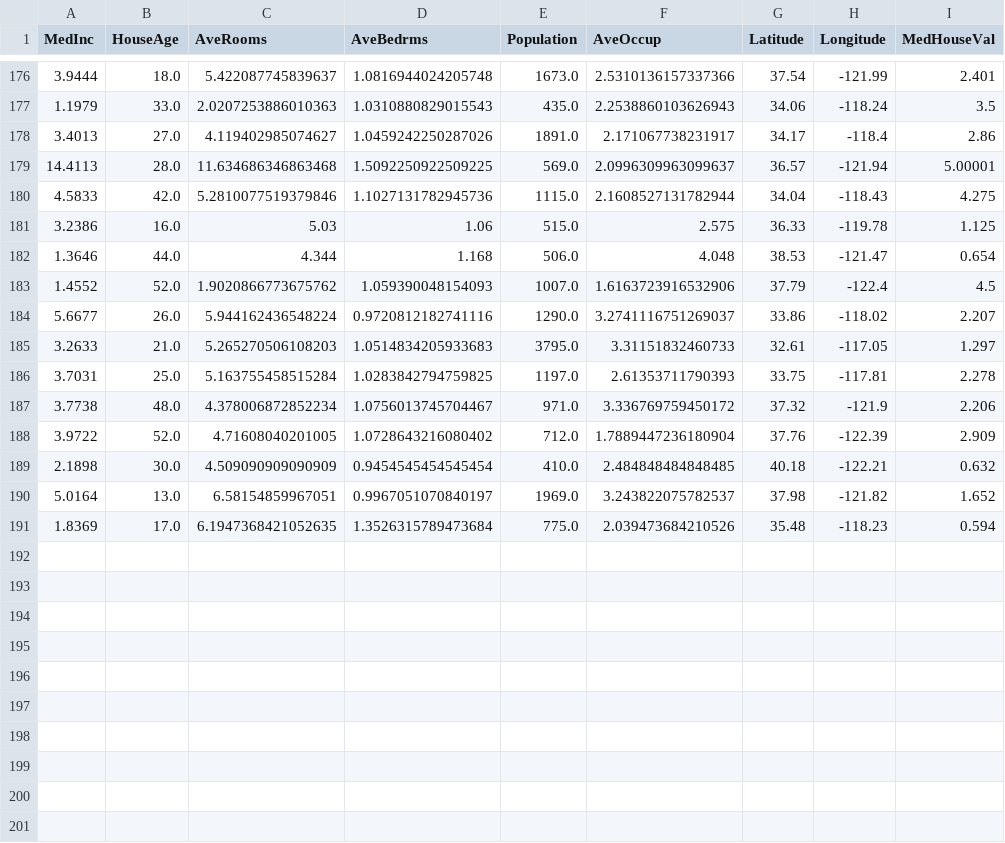
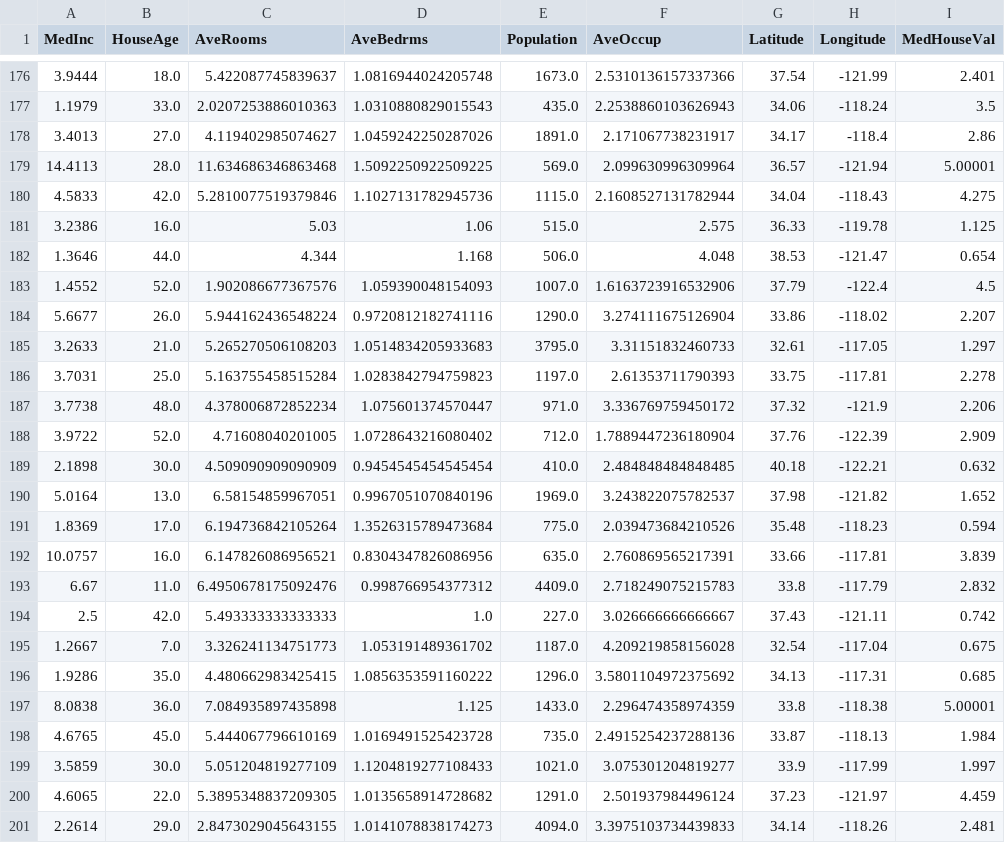
Before and after one commit to oecorrechag/boku, a CSV file: data/raw/housing_data_raw.csv, drawn as a sheet; only a part is shown, gaps mark what is left out.

Commit message:
Saved DataFrame raw

```diff
--- a/data/raw/housing_data_raw.csv
+++ b/data/raw/housing_data_raw.csv
@@ -178,3 +178,3 @@
 3.4013,27.0,4.119402985074627,1.0459242250287026,1891.0,2.171067738231917,34.17,-118.4,2.86
-14.4113,28.0,11.634686346863468,1.5092250922509225,569.0,2.0996309963099637,36.57,-121.94,5.00001
+14.4113,28.0,11.634686346863468,1.5092250922509225,569.0,2.099630996309964,36.57,-121.94,5.00001
 4.5833,42.0,5.2810077519379846,1.1027131782945736,1115.0,2.1608527131782944,34.04,-118.43,4.275
@@ -182,10 +182,20 @@
 1.3646,44.0,4.344,1.168,506.0,4.048,38.53,-121.47,0.654
-1.4552,52.0,1.9020866773675762,1.059390048154093,1007.0,1.6163723916532906,37.79,-122.4,4.5
-5.6677,26.0,5.944162436548224,0.9720812182741116,1290.0,3.2741116751269037,33.86,-118.02,2.207
+1.4552,52.0,1.902086677367576,1.059390048154093,1007.0,1.6163723916532906,37.79,-122.4,4.5
+5.6677,26.0,5.944162436548224,0.9720812182741116,1290.0,3.274111675126904,33.86,-118.02,2.207
 3.2633,21.0,5.265270506108203,1.0514834205933683,3795.0,3.31151832460733,32.61,-117.05,1.297
-3.7031,25.0,5.163755458515284,1.0283842794759825,1197.0,2.61353711790393,33.75,-117.81,2.278
-3.7738,48.0,4.378006872852234,1.0756013745704467,971.0,3.336769759450172,37.32,-121.9,2.206
+3.7031,25.0,5.163755458515284,1.0283842794759823,1197.0,2.61353711790393,33.75,-117.81,2.278
+3.7738,48.0,4.378006872852234,1.075601374570447,971.0,3.336769759450172,37.32,-121.9,2.206
 3.9722,52.0,4.71608040201005,1.0728643216080402,712.0,1.7889447236180904,37.76,-122.39,2.909
 2.1898,30.0,4.509090909090909,0.9454545454545454,410.0,2.484848484848485,40.18,-122.21,0.632
-5.0164,13.0,6.58154859967051,0.9967051070840197,1969.0,3.243822075782537,37.98,-121.82,1.652
-1.8369,17.0,6.1947368421052635,1.3526315789473684,775.0,2.039473684210526,35.48,-118.23,0.594
+5.0164,13.0,6.58154859967051,0.9967051070840196,1969.0,3.243822075782537,37.98,-121.82,1.652
+1.8369,17.0,6.194736842105264,1.3526315789473684,775.0,2.039473684210526,35.48,-118.23,0.594
+10.0757,16.0,6.147826086956521,0.8304347826086956,635.0,2.760869565217391,33.66,-117.81,3.839
+6.67,11.0,6.4950678175092476,0.998766954377312,4409.0,2.718249075215783,33.8,-117.79,2.832
+2.5,42.0,5.493333333333333,1.0,227.0,3.026666666666667,37.43,-121.11,0.742
+1.2667,7.0,3.326241134751773,1.053191489361702,1187.0,4.209219858156028,32.54,-117.04,0.675
+1.9286,35.0,4.480662983425415,1.0856353591160222,1296.0,3.5801104972375692,34.13,-117.31,0.685
+8.0838,36.0,7.084935897435898,1.125,1433.0,2.296474358974359,33.8,-118.38,5.00001
+4.6765,45.0,5.444067796610169,1.0169491525423728,735.0,2.4915254237288136,33.87,-118.13,1.984
+3.5859,30.0,5.051204819277109,1.1204819277108433,1021.0,3.075301204819277,33.9,-117.99,1.997
+4.6065,22.0,5.3895348837209305,1.0135658914728682,1291.0,2.501937984496124,37.23,-121.97,4.459
+2.2614,29.0,2.8473029045643155,1.0141078838174273,4094.0,3.3975103734439833,34.14,-118.26,2.481
```
